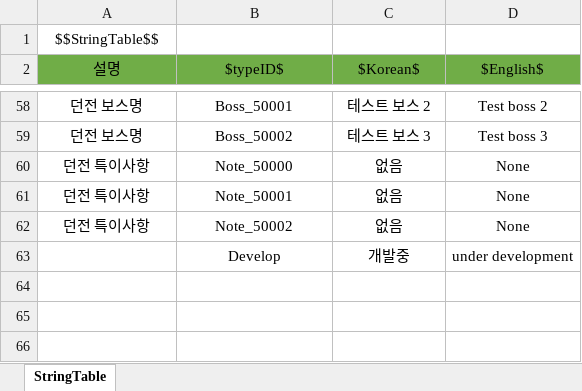
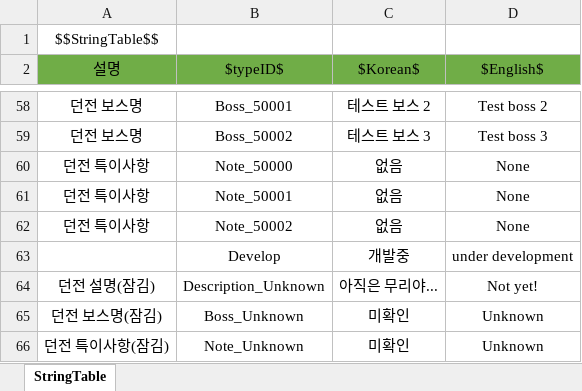
Before and after one commit to wjdgh9577/Unity3D, an Excel workbook: 자작/BeatFighter/Sheets/StringTable.xlsx, sheet StringTable, drawn as a sheet; only a part is shown, gaps mark what is left out; values as stored, in another font and other column widths than the file's, no borders; the diff names each change by its address in the sheet, - before the commit and + after, or states it on an @@ line.

```diff
--- a/자작/BeatFighter/Sheets/StringTable.xlsx (sheet StringTable)
+++ b/자작/BeatFighter/Sheets/StringTable.xlsx (sheet StringTable)
+row 64: 던전 설명(잠김) | Description_Unknown | 아직은 무리야... | Not yet!
+row 65: 던전 보스명(잠김) | Boss_Unknown | 미확인 | Unknown
+row 66: 던전 특이사항(잠김) | Note_Unknown | 미확인 | Unknown
```
Also changed, not shown: 9 other files.
